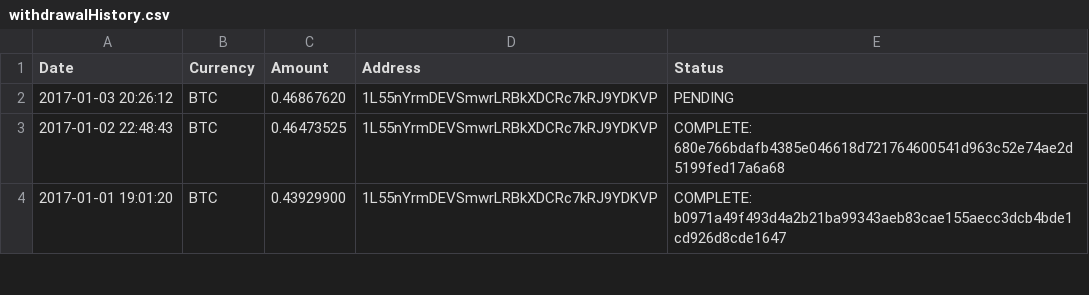
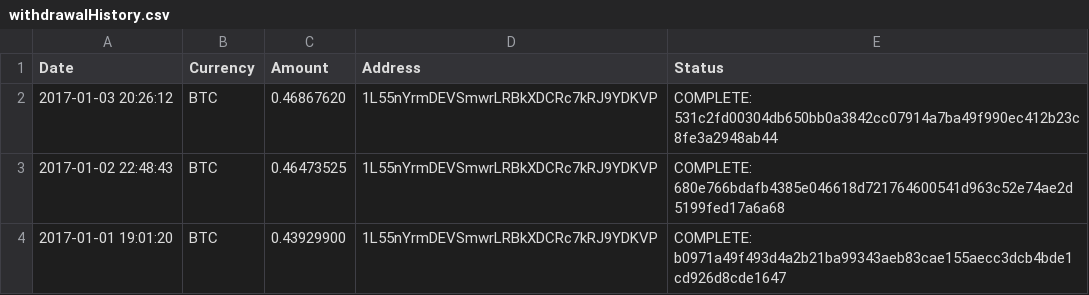
Before and after one commit to NuAccounting/Poloniex-jooize, a CSV file: withdrawalHistory.csv, drawn as a sheet; only a part is shown.

Commit message:
Update logs

```diff
--- a/withdrawalHistory.csv
+++ b/withdrawalHistory.csv
@@ -1,3 +1,3 @@
 Date,Currency,Amount,Address,Status
-2017-01-03 20:26:12,BTC,0.46867620,1L55nYrmDEVSmwrLRBkXDCRc7kRJ9YDKVP,PENDING
+2017-01-03 20:26:12,BTC,0.46867620,1L55nYrmDEVSmwrLRBkXDCRc7kRJ9YDKVP,COMPLETE: 531c2fd00304db650bb0a3842cc07914a7ba49f990ec412b23c8fe3a2948ab44
 2017-01-02 22:48:43,BTC,0.46473525,1L55nYrmDEVSmwrLRBkXDCRc7kRJ9YDKVP,COMPLETE: 680e766bdafb4385e046618d721764600541d963c52e74ae2d5199fed17a6a68
```
